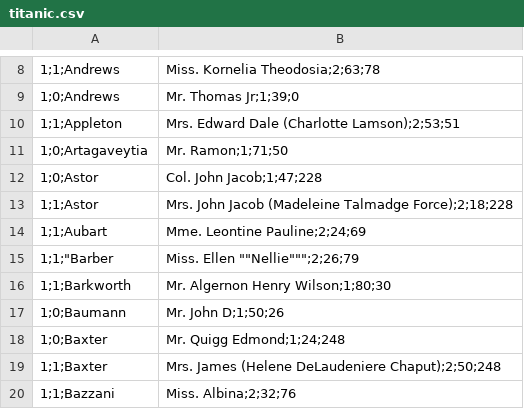
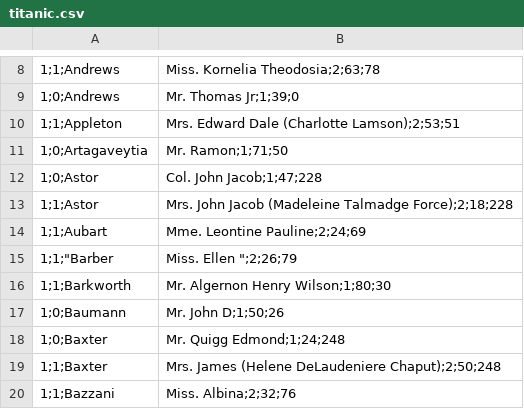
Before and after one commit to Informathix/2nde, a CSV file: 2019_20/Projet2_Donnees/titanic.csv, drawn as a sheet; only a part is shown, gaps mark what is left out; the diff names each change by its address in the sheet, - before the commit and + after, or states it on an @@ line.

Commit message:
Update titanic.csv

```diff
--- a/2019_20/Projet2_Donnees/titanic.csv
+++ b/2019_20/Projet2_Donnees/titanic.csv
-B15: Miss. Ellen ""Nellie""";2;26;79
+B15: Miss. Ellen ";2;26;79
```
